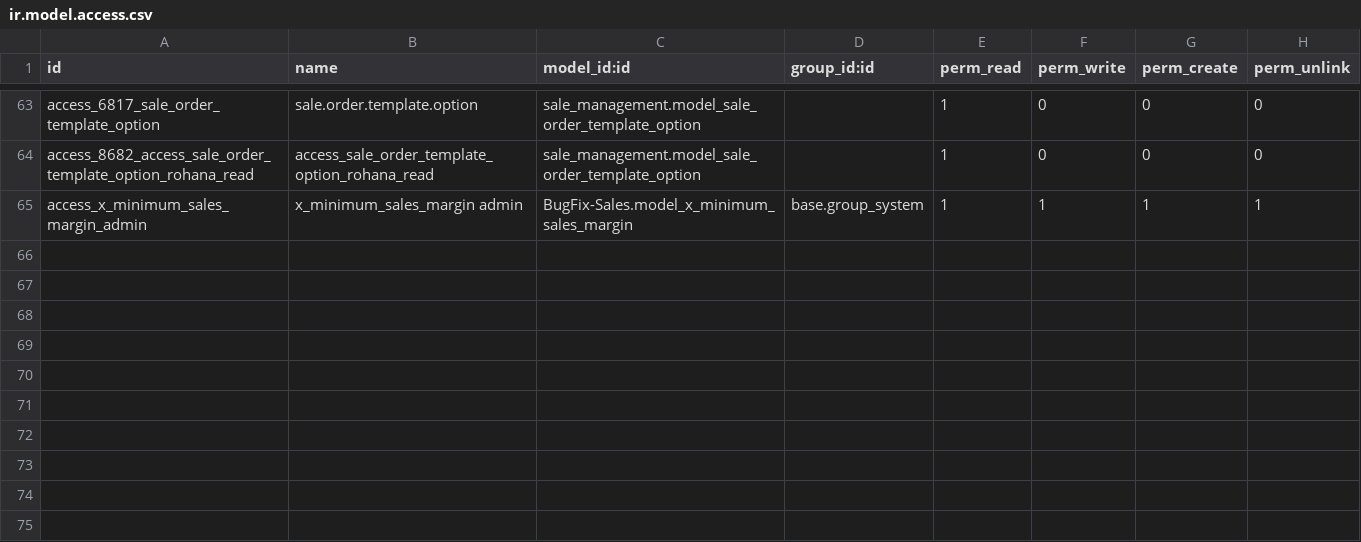
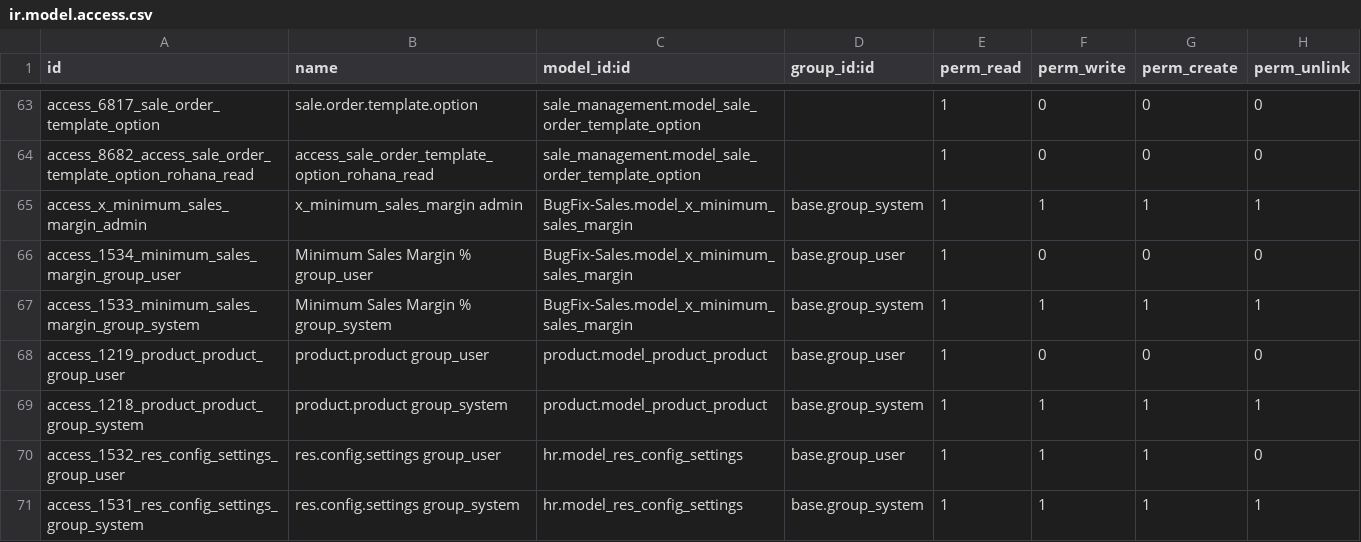
Before and after one commit to sanjayaWjinasena/BugFix-Sales, a CSV file: security/ir.model.access.csv, drawn as a sheet; only a part is shown, gaps mark what is left out; the diff names each change by its address in the sheet, - before the commit and + after, or states it on an @@ line.

Commit message:
v17.0.1.0.78: Phase B - ship gap records for Sales scope
Batch gap-close for BugFix-Sales from Phase B routing map.
72 candidates: ACLs / rules / SAs / WAs / autos shipped;
fields + views deferred to follow-up passes.

```diff
--- a/security/ir.model.access.csv
+++ b/security/ir.model.access.csv
+row 66: access_1534_minimum_sales_margin_group_user | Minimum Sales Margin % group_user | BugFix-Sales.model_x_minimum_sales_margin | base.group_user | 1 | 0 | 0 | 0
+row 67: access_1533_minimum_sales_margin_group_system | Minimum Sales Margin % group_system | BugFix-Sales.model_x_minimum_sales_margin | base.group_system | 1 | 1 | 1 | 1
+row 68: access_1219_product_product_group_user | product.product group_user | product.model_product_product | base.group_user | 1 | 0 | 0 | 0
+row 69: access_1218_product_product_group_system | product.product group_system | product.model_product_product | base.group_system | 1 | 1 | 1 | 1
+row 70: access_1532_res_config_settings_group_user | res.config.settings group_user | hr.model_res_config_settings | base.group_user | 1 | 1 | 1 | 0
+row 71: access_1531_res_config_settings_group_system | res.config.settings group_system | hr.model_res_config_settings | base.group_system | 1 | 1 | 1 | 1
```
Also changed, not shown: 5 other files.
